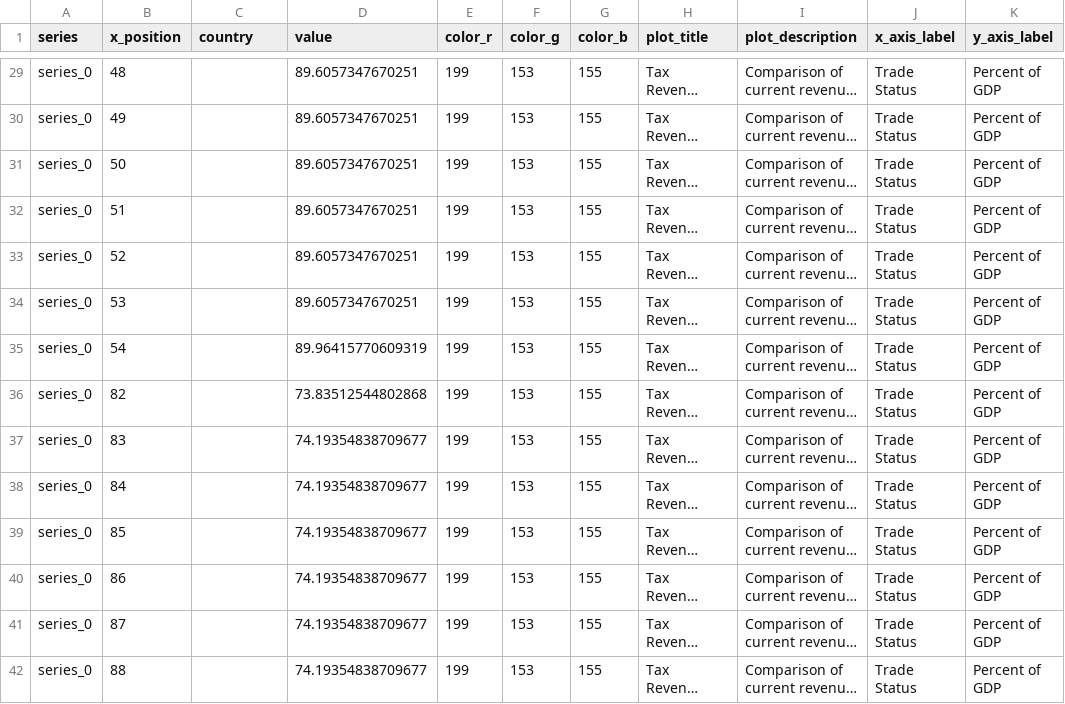
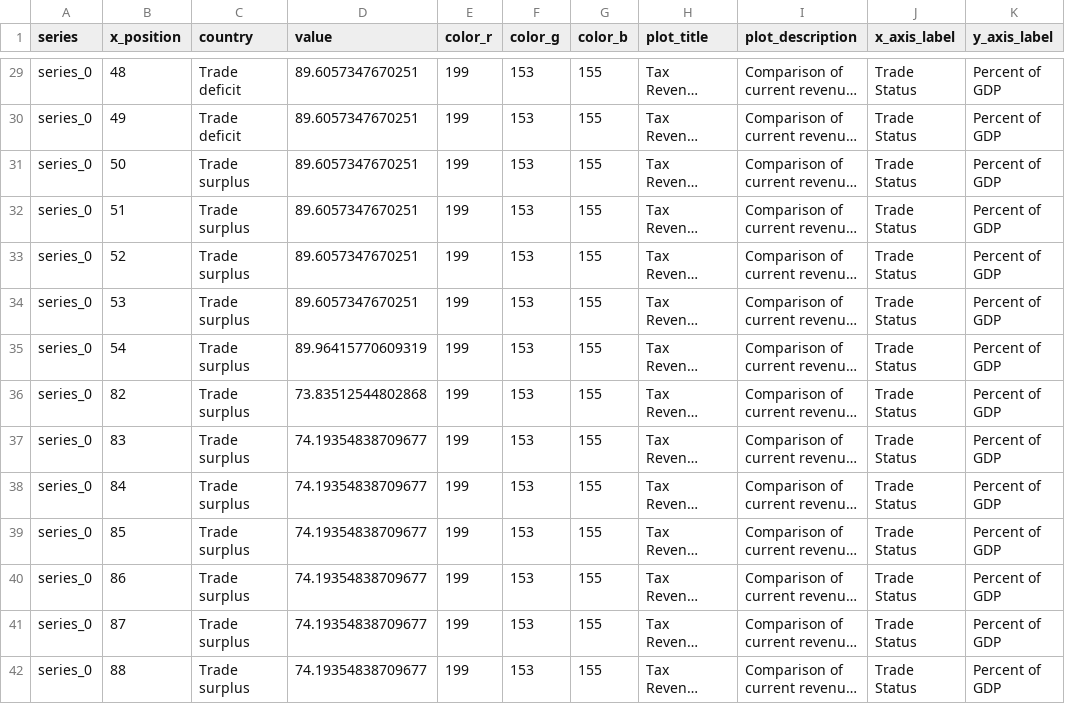
Before and after one commit to dkacz/imfplots, a CSV file: extracted_data/9781484392935_f0014-02.csv, drawn as a sheet; only a part is shown, gaps mark what is left out; long unchanged cells end in …; the diff covers the shown part only; the diff names each change by its address in the sheet, - before the commit and + after, or states it on an @@ line.

```diff
--- a/extracted_data/9781484392935_f0014-02.csv
+++ b/extracted_data/9781484392935_f0014-02.csv
-C29:C30 (country): (empty)
+C29:C30 (country): Trade deficit
-C31:C42 (country): (empty)
+C31:C42 (country): Trade surplus
```
Also changed, not shown: 150 edited cells elsewhere in this file, extracted_data/9781484392935_f0012-01.csv, extracted_data/9781484392935_f0013-01.csv, 10 other files.
